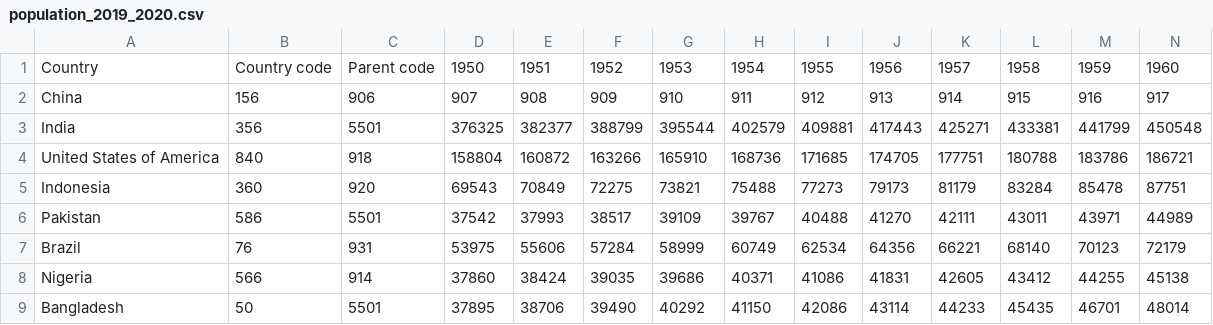
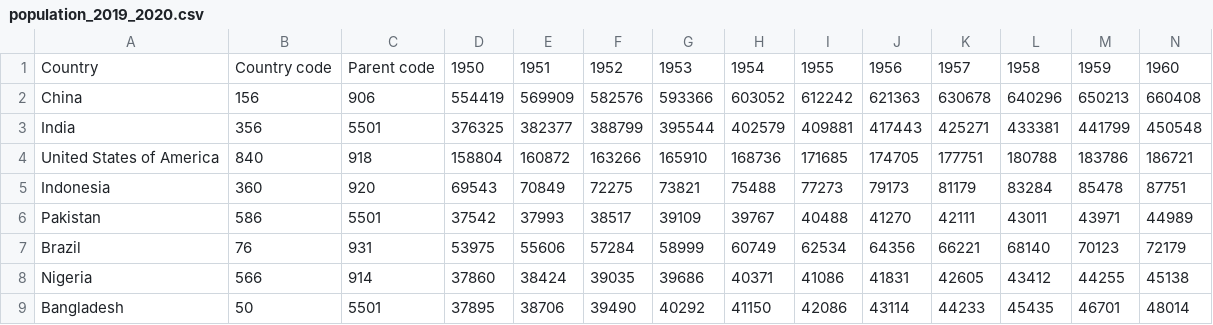
Before and after one commit to mrsuber/SVG-css-colors, a CSV file: population_2019_2020.csv, drawn as a sheet; only a part is shown; removed rows and columns are numbered as before the commit, all else as after; rows hold the shown columns only; the diff names each change by its address in the sheet, - before the commit and + after, or states it on an @@ line.

Commit message:
update

```diff
--- a/population_2019_2020.csv
+++ b/population_2019_2020.csv
-row 2: China | 156 | 906 | 907 | 908 | 909 | 910 | 911 | 912 | 913 | 914 | 915 | 916 | 917
+row 2: China | 156 | 906 | 554419 | 569909 | 582576 | 593366 | 603052 | 612242 | 621363 | 630678 | 640296 | 650213 | 660408
```
